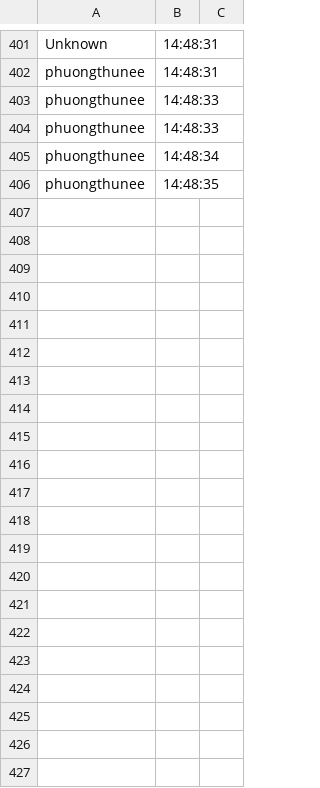
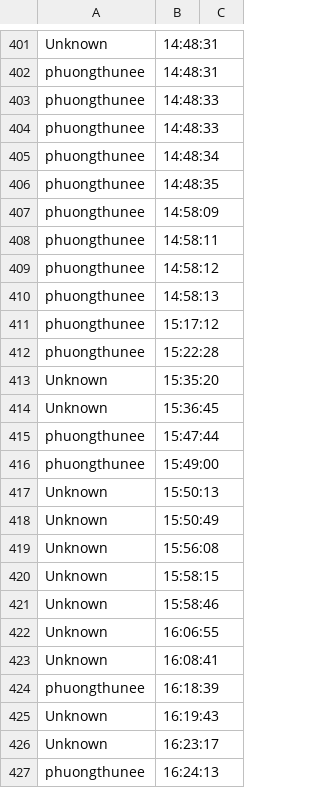
Before and after one commit to phuongthunee/Face-Recognition-in-Real-time, a CSV file: attendance.csv, drawn as a sheet; only a part is shown, gaps mark what is left out.

```diff
--- a/attendance.csv
+++ b/attendance.csv
@@ -406 +406,22 @@ phuongthunee, 14:48:34
 phuongthunee, 14:48:35
+phuongthunee, 14:58:09
+phuongthunee, 14:58:11
+phuongthunee, 14:58:12
+phuongthunee, 14:58:13
+phuongthunee, 15:17:12
+phuongthunee, 15:22:28
+Unknown, 15:35:20
+Unknown, 15:36:45
+phuongthunee, 15:47:44
+phuongthunee, 15:49:00
+Unknown, 15:50:13
+Unknown, 15:50:49
+Unknown, 15:56:08
+Unknown, 15:58:15
+Unknown, 15:58:46
+Unknown, 16:06:55
+Unknown, 16:08:41
+phuongthunee, 16:18:39
+Unknown, 16:19:43
+Unknown, 16:23:17
+phuongthunee, 16:24:13
```
Also changed, not shown: 3 other files.
